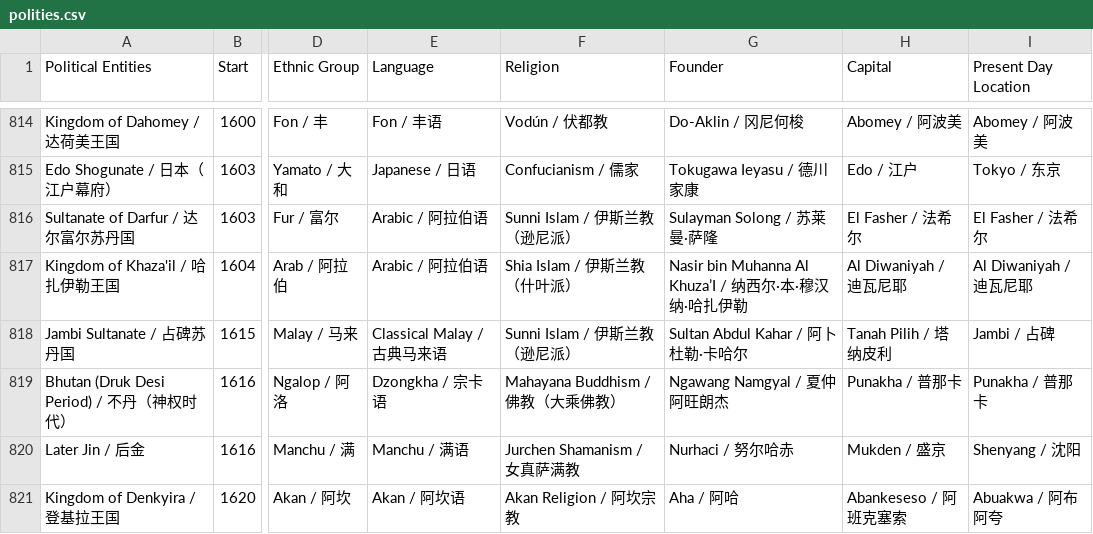
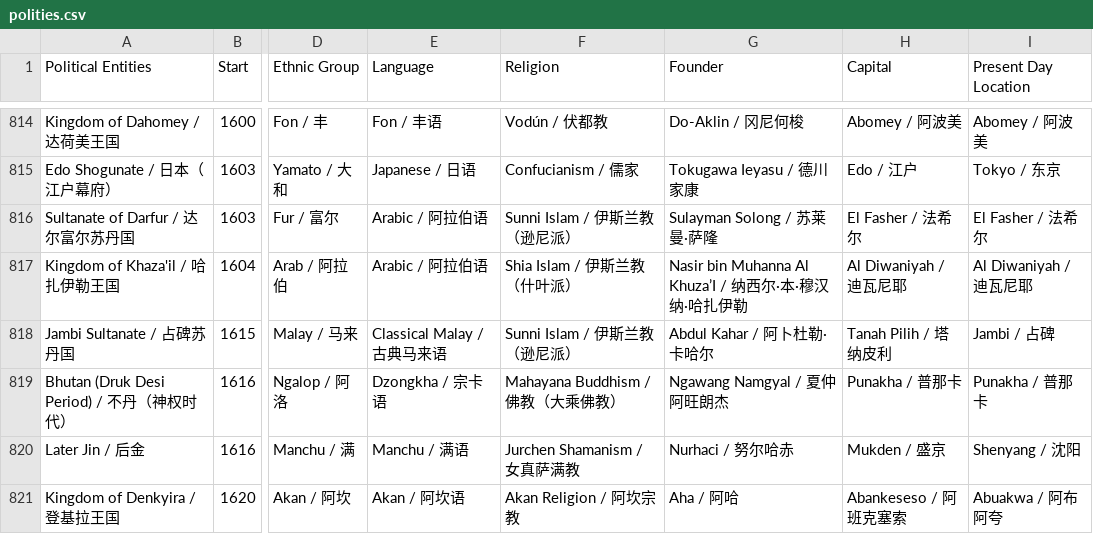
Before and after one commit to XuhuiJin1215/Historical-Polities, a CSV file: polities.csv, drawn as a sheet; only a part is shown, gaps mark what is left out; the diff names each change by its address in the sheet, - before the commit and + after, or states it on an @@ line.

Commit message:
Corrected Jambi Sultanate

```diff
--- a/polities.csv
+++ b/polities.csv
-G818 (Founder): Sultan Abdul Kahar / 阿卜杜勒·卡哈尔
+G818 (Founder): Abdul Kahar / 阿卜杜勒·卡哈尔
```
